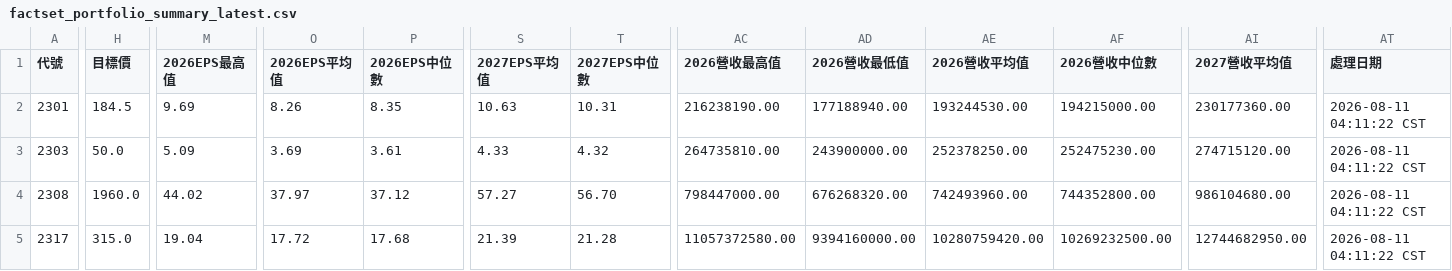
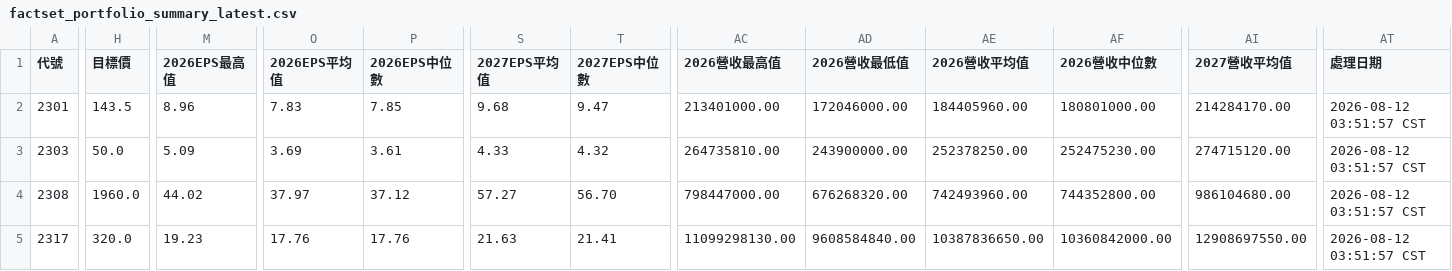
Before and after one commit to wenchiehlee/GoogleSearch.Factset, a CSV file: data/reports/factset_portfolio_summary_latest.csv, drawn as a sheet; only a part is shown, gaps mark what is left out; the diff covers the shown part only; the diff names each change by its address in the sheet, - before the commit and + after, or states it on an @@ line.

```diff
--- a/data/reports/factset_portfolio_summary_latest.csv
+++ b/data/reports/factset_portfolio_summary_latest.csv
-H2 (目標價): 184.5
+H2 (目標價): 143.5
-M2 (2026EPS最高值): 9.69
+M2 (2026EPS最高值): 8.96
-O2 (2026EPS平均值): 8.26
+O2 (2026EPS平均值): 7.83
-P2 (2026EPS中位數): 8.35
+P2 (2026EPS中位數): 7.85
-S2 (2027EPS平均值): 10.63
+S2 (2027EPS平均值): 9.68
-T2 (2027EPS中位數): 10.31
+T2 (2027EPS中位數): 9.47
-AC2 (2026營收最高值): 216238190.00
+AC2 (2026營收最高值): 213401000.00
-AD2 (2026營收最低值): 177188940.00
+AD2 (2026營收最低值): 172046000.00
-AE2 (2026營收平均值): 193244530.00
+AE2 (2026營收平均值): 184405960.00
-AF2 (2026營收中位數): 194215000.00
+AF2 (2026營收中位數): 180801000.00
-AI2 (2027營收平均值): 230177360.00
+AI2 (2027營收平均值): 214284170.00
-AT2:AT5 (處理日期): 2026-08-11 04:11:22 CST
+AT2:AT5 (處理日期): 2026-08-12 03:51:57 CST
-H5 (目標價): 315.0
+H5 (目標價): 320.0
-M5 (2026EPS最高值): 19.04
+M5 (2026EPS最高值): 19.23
-O5 (2026EPS平均值): 17.72
+O5 (2026EPS平均值): 17.76
-P5 (2026EPS中位數): 17.68
+P5 (2026EPS中位數): 17.76
-S5 (2027EPS平均值): 21.39
+S5 (2027EPS平均值): 21.63
-T5 (2027EPS中位數): 21.28
+T5 (2027EPS中位數): 21.41
-AC5 (2026營收最高值): 11057372580.00
+AC5 (2026營收最高值): 11099298130.00
-AD5 (2026營收最低值): 9394160000.00
+AD5 (2026營收最低值): 9608584840.00
-AE5 (2026營收平均值): 10280759420.00
+AE5 (2026營收平均值): 10387836650.00
-AF5 (2026營收中位數): 10269232500.00
+AF5 (2026營收中位數): 10360842000.00
-AI5 (2027營收平均值): 12744682950.00
+AI5 (2027營收平均值): 12908697550.00
```
Also changed, not shown: 89 edited cells elsewhere in this file, data/reports/factset_query_pattern_summary_latest.csv, data/reports/raw_factset_detailed_report.csv, 3 other files.
